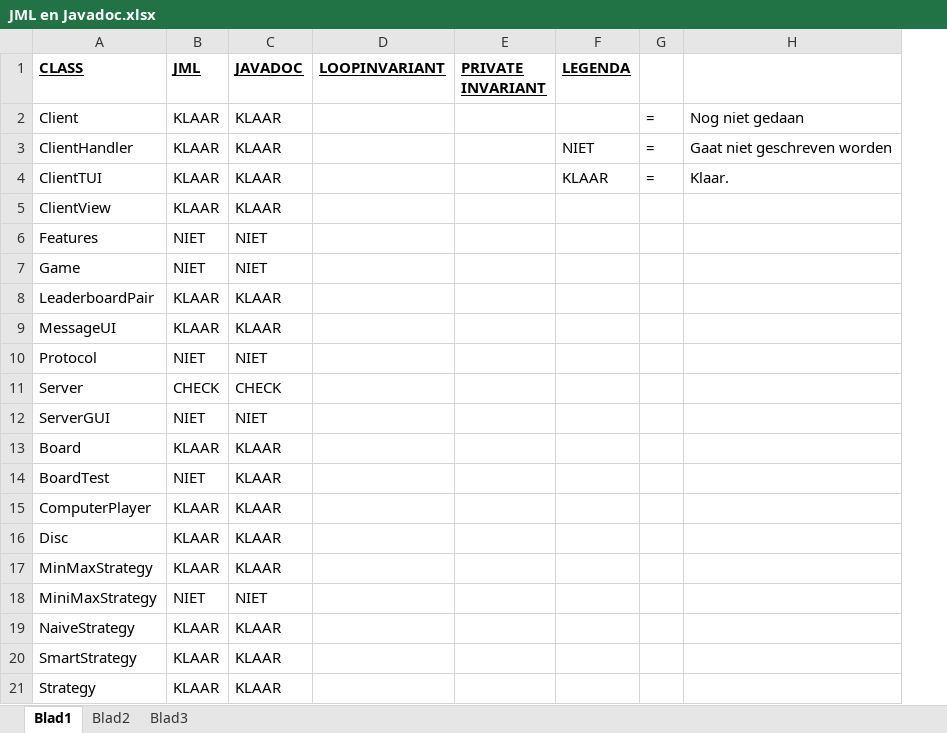
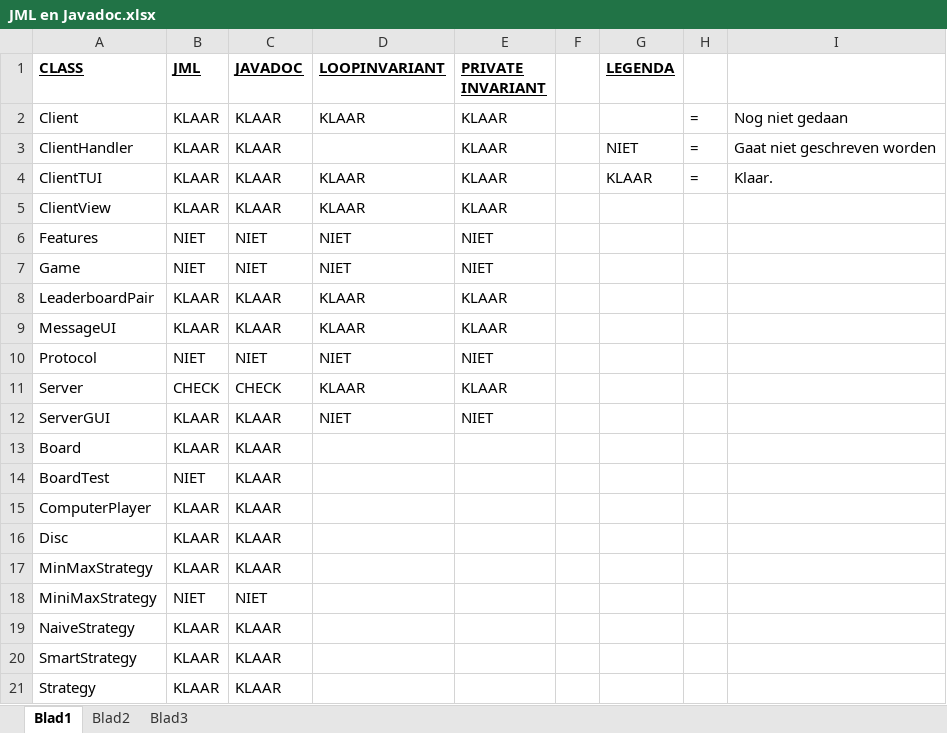
Before and after one commit to Gamer1120/4oprij, an Excel workbook: doc/JML en Javadoc.xlsx, sheet Blad1, drawn as a sheet; values as stored, in another font and other column widths than the file's, no borders; the diff names each change by its address in the sheet, - before the commit and + after, or states it on an @@ line.

```diff
--- a/doc/JML en Javadoc.xlsx (sheet Blad1)
+++ b/doc/JML en Javadoc.xlsx (sheet Blad1)
+column F, empty
-D2 (LOOPINVARIANT): (empty)
+D2 (LOOPINVARIANT): KLAAR
-E2:E5 (PRIVATE INVARIANT): (empty)
+E2:E5 (PRIVATE INVARIANT): KLAAR
-D4:D5 (LOOPINVARIANT): (empty)
+D4:D5 (LOOPINVARIANT): KLAAR
-D6:D7 (LOOPINVARIANT): (empty)
+D6:D7 (LOOPINVARIANT): NIET
-E6:E7 (PRIVATE INVARIANT): (empty)
+E6:E7 (PRIVATE INVARIANT): NIET
-D8:D9 (LOOPINVARIANT): (empty)
+D8:D9 (LOOPINVARIANT): KLAAR
-E8:E9 (PRIVATE INVARIANT): (empty)
+E8:E9 (PRIVATE INVARIANT): KLAAR
-D10 (LOOPINVARIANT): (empty)
+D10 (LOOPINVARIANT): NIET
-E10 (PRIVATE INVARIANT): (empty)
+E10 (PRIVATE INVARIANT): NIET
-D11 (LOOPINVARIANT): (empty)
+D11 (LOOPINVARIANT): KLAAR
-E11 (PRIVATE INVARIANT): (empty)
+E11 (PRIVATE INVARIANT): KLAAR
-B12 (JML): NIET
+B12 (JML): KLAAR
-C12 (JAVADOC): NIET
+C12 (JAVADOC): KLAAR
-D12 (LOOPINVARIANT): (empty)
+D12 (LOOPINVARIANT): NIET
-E12 (PRIVATE INVARIANT): (empty)
+E12 (PRIVATE INVARIANT): NIET
```
Also changed, not shown: 5 other files.
